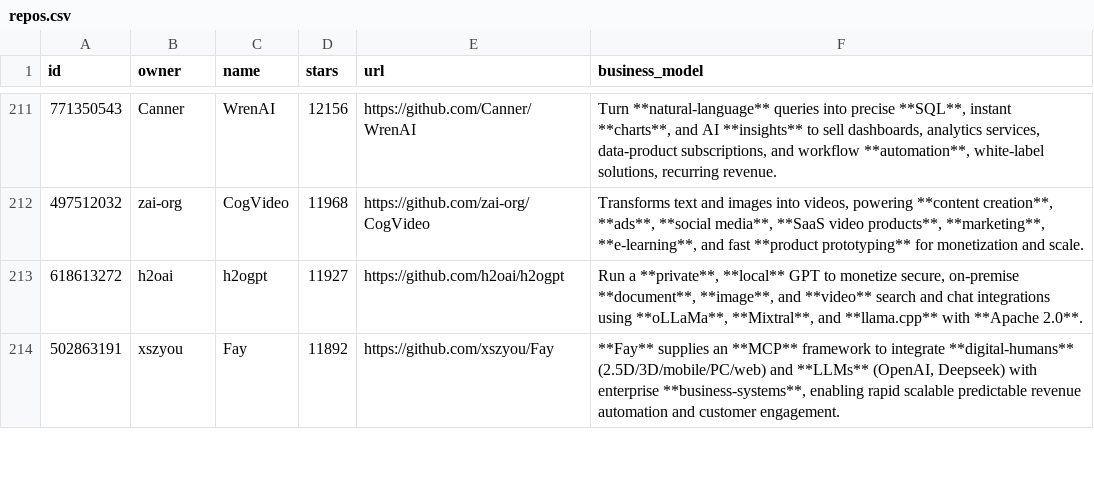
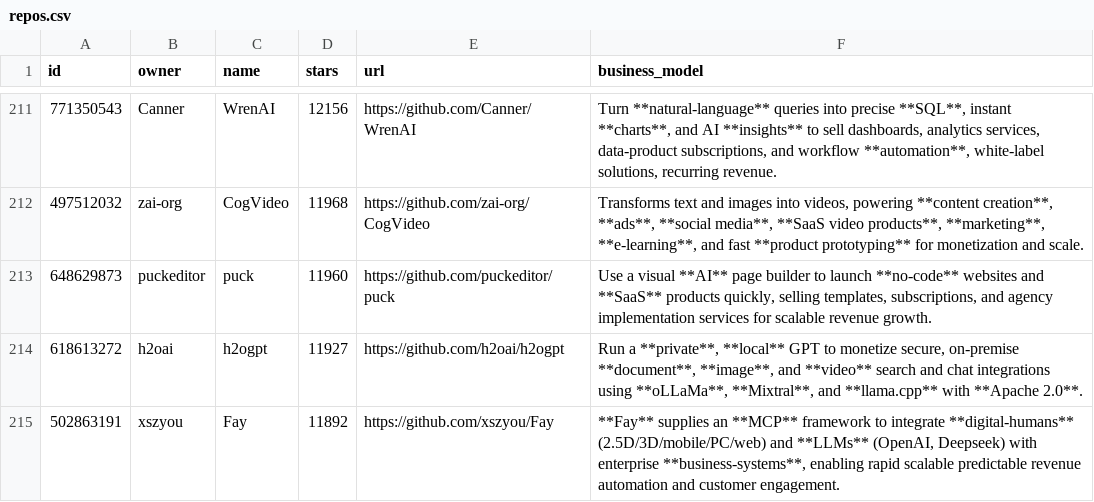
Before and after one commit to garylab/MakeMoneyWithAI, a CSV file: repos.csv, drawn as a sheet; only a part is shown, gaps mark what is left out; the diff names each change by its address in the sheet, - before the commit and + after, or states it on an @@ line.

```diff
--- a/repos.csv
+++ b/repos.csv
+row 213: 648629873 | puckeditor | puck | 11960 | https://github.com/puckeditor/puck | Use a visual **AI** page builder to launch **no-code** websites and **SaaS** products quickly, selling templates, subscriptions, and agency implementation services for scalable revenue growth.
```
Also changed, not shown: 1 other file.
